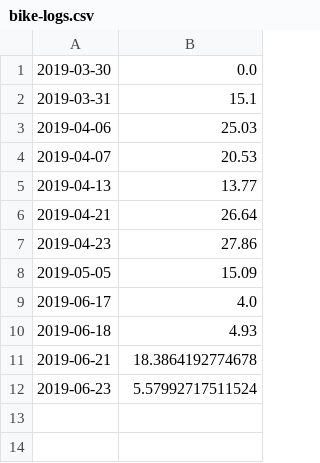
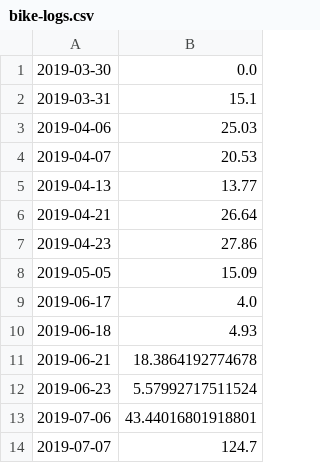
Before and after one commit to jsheppard95/bike-logs, a CSV file: bike-logs.csv, drawn as a sheet.

```diff
--- a/bike-logs.csv
+++ b/bike-logs.csv
@@ -12 +12,3 @@
 2019-06-23,5.57992717511524
+2019-07-06,43.44016801918801
+2019-07-07,124.7
```
Also changed, not shown: 1 other file.
